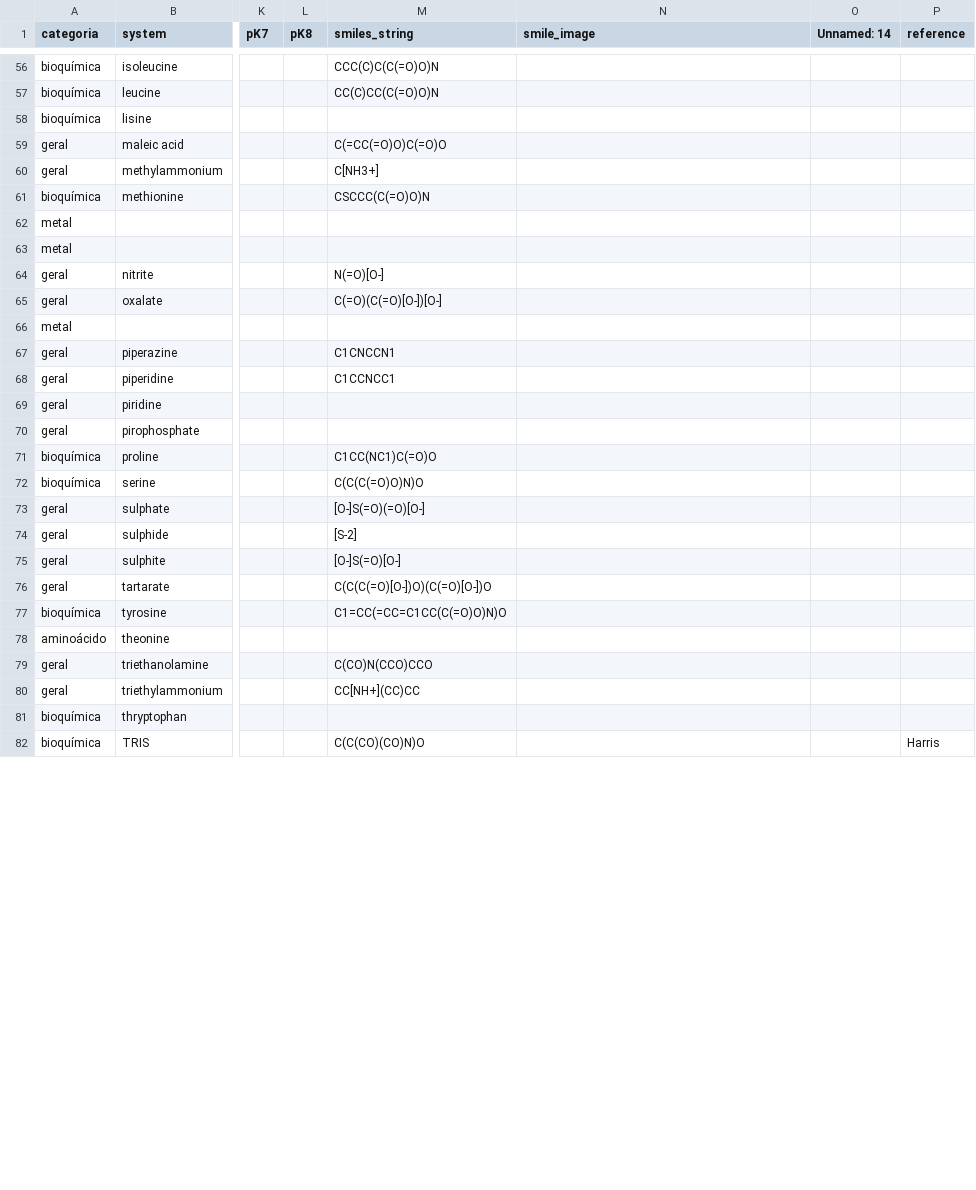
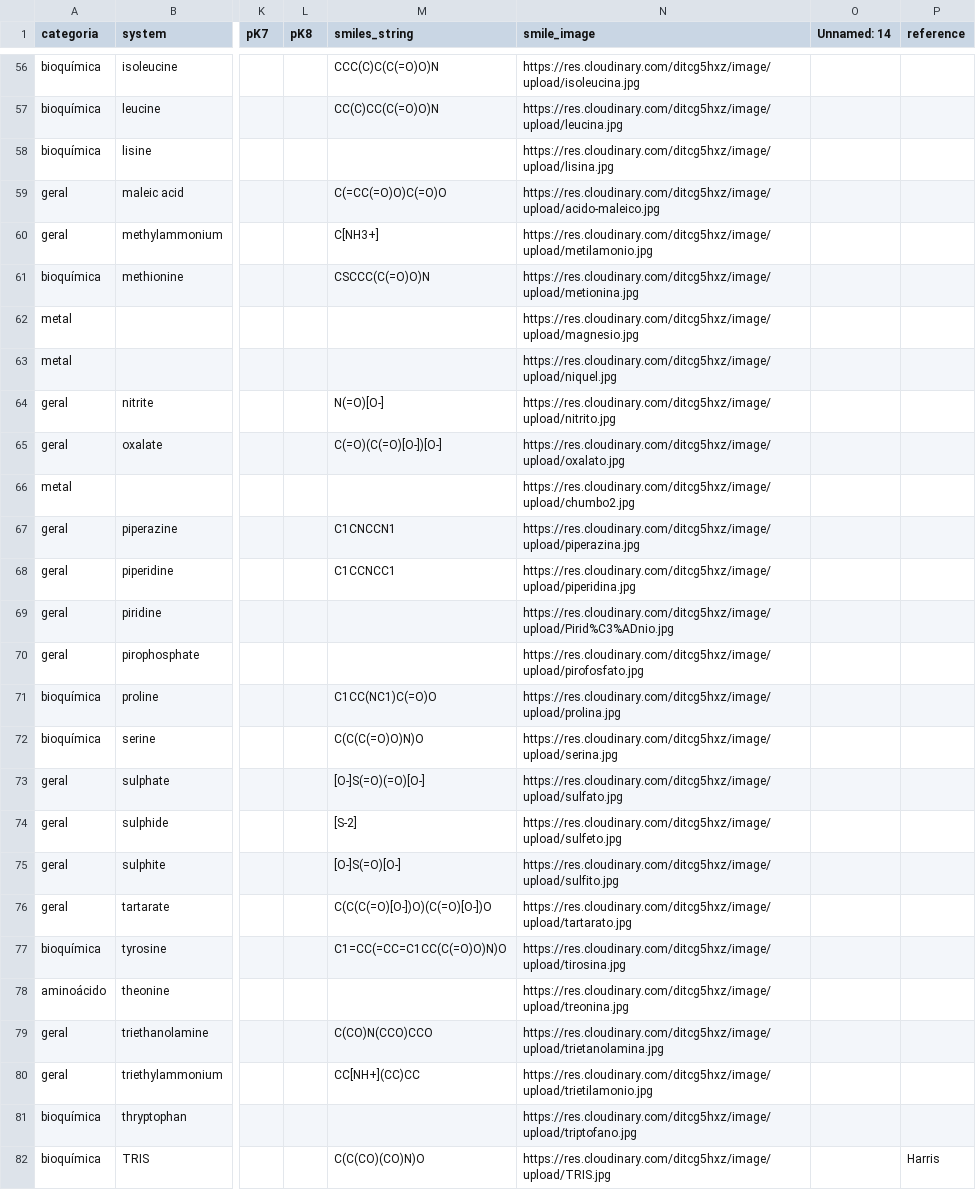
Before and after one commit to rafazinato/alpha-dist, a CSV file: src/data/Database.csv, drawn as a sheet; only a part is shown, gaps mark what is left out; the diff covers the shown part only; the diff names each change by its address in the sheet, - before the commit and + after, or states it on an @@ line.

```diff
--- a/src/data/Database.csv
+++ b/src/data/Database.csv
-N56 (smile_image): (empty)
+N56 (smile_image): https://res.cloudinary.com/ditcg5hxz/image/upload/isoleucina.jpg
-N57 (smile_image): (empty)
+N57 (smile_image): https://res.cloudinary.com/ditcg5hxz/image/upload/leucina.jpg
-N58 (smile_image): (empty)
+N58 (smile_image): https://res.cloudinary.com/ditcg5hxz/image/upload/lisina.jpg
-N59 (smile_image): (empty)
+N59 (smile_image): https://res.cloudinary.com/ditcg5hxz/image/upload/acido-maleico.jpg
-N60 (smile_image): (empty)
+N60 (smile_image): https://res.cloudinary.com/ditcg5hxz/image/upload/metilamonio.jpg
-N61 (smile_image): (empty)
+N61 (smile_image): https://res.cloudinary.com/ditcg5hxz/image/upload/metionina.jpg
-N62 (smile_image): (empty)
+N62 (smile_image): https://res.cloudinary.com/ditcg5hxz/image/upload/magnesio.jpg
-N63 (smile_image): (empty)
+N63 (smile_image): https://res.cloudinary.com/ditcg5hxz/image/upload/niquel.jpg
-N64 (smile_image): (empty)
+N64 (smile_image): https://res.cloudinary.com/ditcg5hxz/image/upload/nitrito.jpg
-N65 (smile_image): (empty)
+N65 (smile_image): https://res.cloudinary.com/ditcg5hxz/image/upload/oxalato.jpg
-N66 (smile_image): (empty)
+N66 (smile_image): https://res.cloudinary.com/ditcg5hxz/image/upload/chumbo2.jpg
-N67 (smile_image): (empty)
+N67 (smile_image): https://res.cloudinary.com/ditcg5hxz/image/upload/piperazina.jpg
-N68 (smile_image): (empty)
+N68 (smile_image): https://res.cloudinary.com/ditcg5hxz/image/upload/piperidina.jpg
-N69 (smile_image): (empty)
+N69 (smile_image): https://res.cloudinary.com/ditcg5hxz/image/upload/Pirid%C3%ADnio.jpg
-N70 (smile_image): (empty)
+N70 (smile_image): https://res.cloudinary.com/ditcg5hxz/image/upload/pirofosfato.jpg
-N71 (smile_image): (empty)
+N71 (smile_image): https://res.cloudinary.com/ditcg5hxz/image/upload/prolina.jpg
-N72 (smile_image): (empty)
+N72 (smile_image): https://res.cloudinary.com/ditcg5hxz/image/upload/serina.jpg
-N73 (smile_image): (empty)
+N73 (smile_image): https://res.cloudinary.com/ditcg5hxz/image/upload/sulfato.jpg
-N74 (smile_image): (empty)
+N74 (smile_image): https://res.cloudinary.com/ditcg5hxz/image/upload/sulfeto.jpg
-N75 (smile_image): (empty)
+N75 (smile_image): https://res.cloudinary.com/ditcg5hxz/image/upload/sulfito.jpg
-N76 (smile_image): (empty)
+N76 (smile_image): https://res.cloudinary.com/ditcg5hxz/image/upload/tartarato.jpg
-N77 (smile_image): (empty)
+N77 (smile_image): https://res.cloudinary.com/ditcg5hxz/image/upload/tirosina.jpg
-N78 (smile_image): (empty)
+N78 (smile_image): https://res.cloudinary.com/ditcg5hxz/image/upload/treonina.jpg
-N79 (smile_image): (empty)
+N79 (smile_image): https://res.cloudinary.com/ditcg5hxz/image/upload/trietanolamina.jpg
-N80 (smile_image): (empty)
+N80 (smile_image): https://res.cloudinary.com/ditcg5hxz/image/upload/trietilamonio.jpg
-N81 (smile_image): (empty)
+N81 (smile_image): https://res.cloudinary.com/ditcg5hxz/image/upload/triptofano.jpg
-N82 (smile_image): (empty)
+N82 (smile_image): https://res.cloudinary.com/ditcg5hxz/image/upload/TRIS.jpg
```
Also changed, not shown: 61 edited cells elsewhere in this file, 16 other files.
